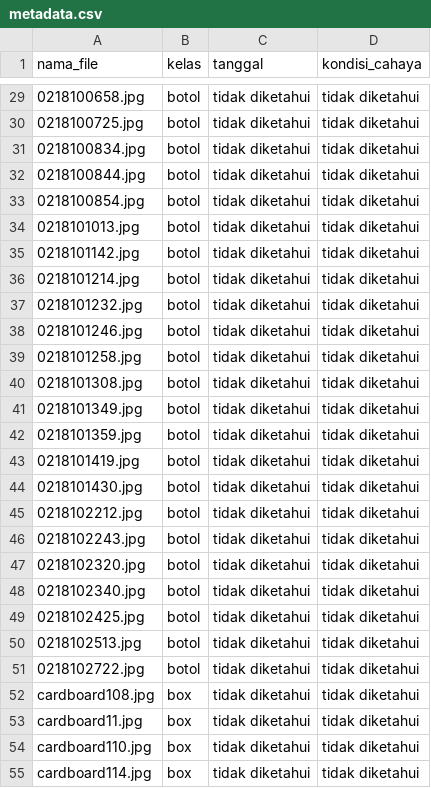
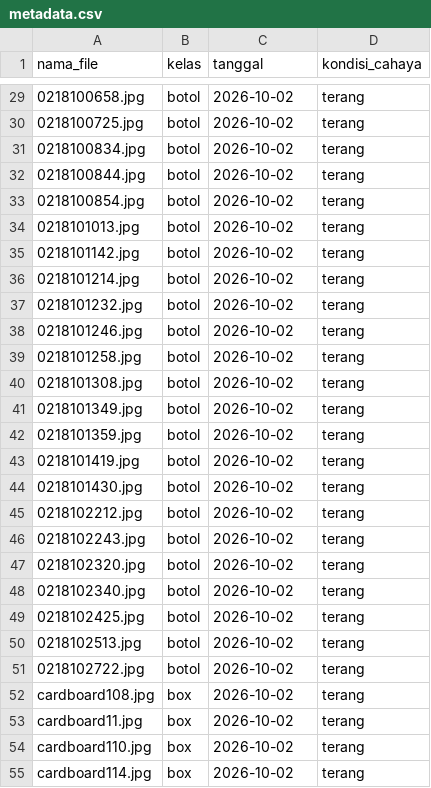
Before and after one commit to IKANASIN-05/ret503-p3-transfer-learning, a CSV file: dataset_raw/metadata.csv, drawn as a sheet; only a part is shown, gaps mark what is left out; the diff covers the shown part only.

Commit message:
isi tanggal dan kondisi cahaya di metadata

```diff
--- a/dataset_raw/metadata.csv
+++ b/dataset_raw/metadata.csv
@@ -29,27 +29,27 @@ nama_file,kelas,tanggal,kondisi_cahaya
-0218100658.jpg,botol,tidak diketahui,tidak diketahui
-0218100725.jpg,botol,tidak diketahui,tidak diketahui
-0218100834.jpg,botol,tidak diketahui,tidak diketahui
-0218100844.jpg,botol,tidak diketahui,tidak diketahui
-0218100854.jpg,botol,tidak diketahui,tidak diketahui
-0218101013.jpg,botol,tidak diketahui,tidak diketahui
-0218101142.jpg,botol,tidak diketahui,tidak diketahui
-0218101214.jpg,botol,tidak diketahui,tidak diketahui
-0218101232.jpg,botol,tidak diketahui,tidak diketahui
-0218101246.jpg,botol,tidak diketahui,tidak diketahui
-0218101258.jpg,botol,tidak diketahui,tidak diketahui
-0218101308.jpg,botol,tidak diketahui,tidak diketahui
-0218101349.jpg,botol,tidak diketahui,tidak diketahui
-0218101359.jpg,botol,tidak diketahui,tidak diketahui
-0218101419.jpg,botol,tidak diketahui,tidak diketahui
-0218101430.jpg,botol,tidak diketahui,tidak diketahui
-0218102212.jpg,botol,tidak diketahui,tidak diketahui
-0218102243.jpg,botol,tidak diketahui,tidak diketahui
-0218102320.jpg,botol,tidak diketahui,tidak diketahui
-0218102340.jpg,botol,tidak diketahui,tidak diketahui
-0218102425.jpg,botol,tidak diketahui,tidak diketahui
-0218102513.jpg,botol,tidak diketahui,tidak diketahui
-0218102722.jpg,botol,tidak diketahui,tidak diketahui
-cardboard108.jpg,box,tidak diketahui,tidak diketahui
-cardboard11.jpg,box,tidak diketahui,tidak diketahui
-cardboard110.jpg,box,tidak diketahui,tidak diketahui
-cardboard114.jpg,box,tidak diketahui,tidak diketahui
+0218100658.jpg,botol,2026-10-02,terang
+0218100725.jpg,botol,2026-10-02,terang
+0218100834.jpg,botol,2026-10-02,terang
+0218100844.jpg,botol,2026-10-02,terang
+0218100854.jpg,botol,2026-10-02,terang
+0218101013.jpg,botol,2026-10-02,terang
+0218101142.jpg,botol,2026-10-02,terang
+0218101214.jpg,botol,2026-10-02,terang
+0218101232.jpg,botol,2026-10-02,terang
+0218101246.jpg,botol,2026-10-02,terang
+0218101258.jpg,botol,2026-10-02,terang
+0218101308.jpg,botol,2026-10-02,terang
+0218101349.jpg,botol,2026-10-02,terang
+0218101359.jpg,botol,2026-10-02,terang
+0218101419.jpg,botol,2026-10-02,terang
+0218101430.jpg,botol,2026-10-02,terang
+0218102212.jpg,botol,2026-10-02,terang
+0218102243.jpg,botol,2026-10-02,terang
+0218102320.jpg,botol,2026-10-02,terang
+0218102340.jpg,botol,2026-10-02,terang
+0218102425.jpg,botol,2026-10-02,terang
+0218102513.jpg,botol,2026-10-02,terang
+0218102722.jpg,botol,2026-10-02,terang
+cardboard108.jpg,box,2026-10-02,terang
+cardboard11.jpg,box,2026-10-02,terang
+cardboard110.jpg,box,2026-10-02,terang
+cardboard114.jpg,box,2026-10-02,terang
```
Also changed, not shown: 146 edited cells elsewhere in this file.
